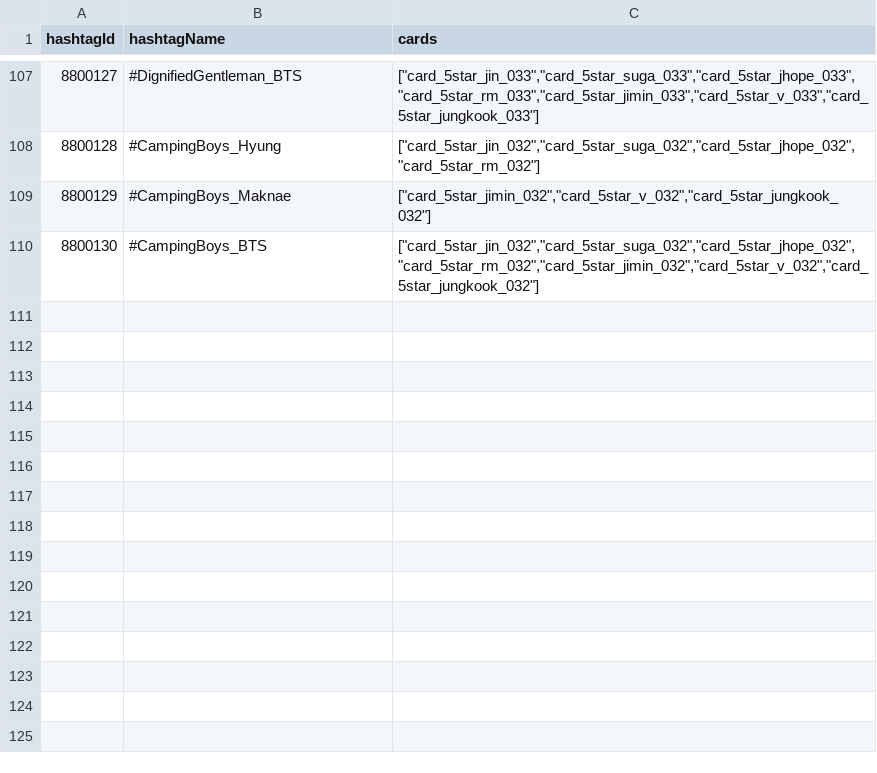
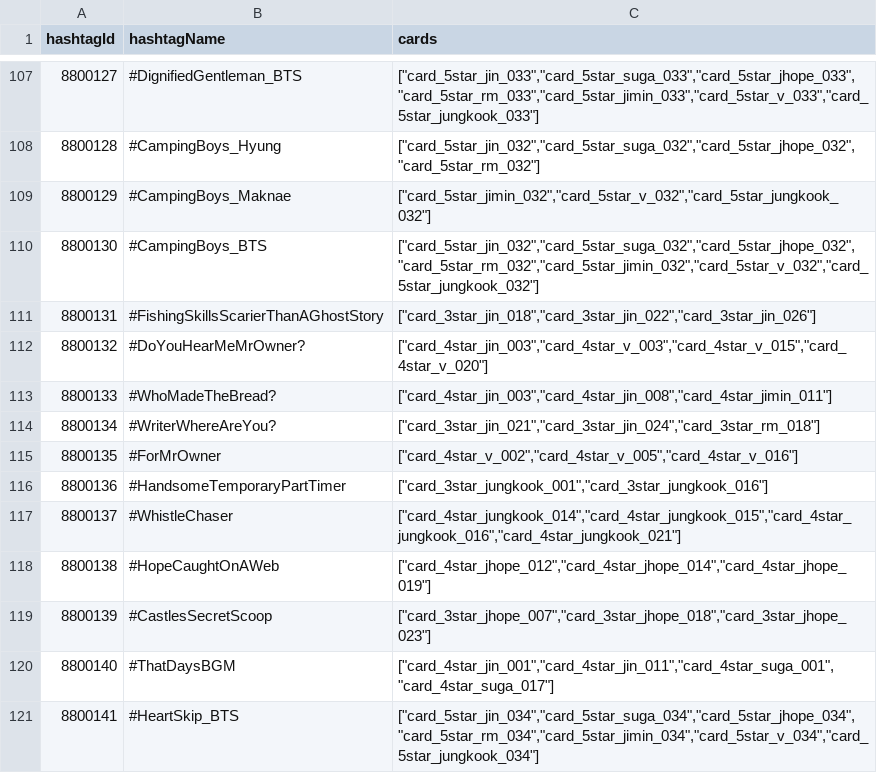
Before and after one commit to inggy/bts-world-data-extractor, a CSV file: output/event_hashtags.csv, drawn as a sheet; only a part is shown, gaps mark what is left out; the diff names each change by its address in the sheet, - before the commit and + after, or states it on an @@ line.

```diff
--- a/output/event_hashtags.csv
+++ b/output/event_hashtags.csv
+row 111: 8800131 | #FishingSkillsScarierThanAGhostStory | ["card_3star_jin_018","card_3star_jin_022","card_3star_jin_026"]
+row 112: 8800132 | #DoYouHearMeMrOwner? | ["card_4star_jin_003","card_4star_v_003","card_4star_v_015","card_4star_v_020"]
+row 113: 8800133 | #WhoMadeTheBread? | ["card_4star_jin_003","card_4star_jin_008","card_4star_jimin_011"]
+row 114: 8800134 | #WriterWhereAreYou? | ["card_3star_jin_021","card_3star_jin_024","card_3star_rm_018"]
+row 115: 8800135 | #ForMrOwner | ["card_4star_v_002","card_4star_v_005","card_4star_v_016"]
+row 116: 8800136 | #HandsomeTemporaryPartTimer | ["card_3star_jungkook_001","card_3star_jungkook_016"]
+row 117: 8800137 | #WhistleChaser | ["card_4star_jungkook_014","card_4star_jungkook_015","card_4star_jungkook_016","card_4star_jungkook_021"]
+row 118: 8800138 | #HopeCaughtOnAWeb | ["card_4star_jhope_012","card_4star_jhope_014","card_4star_jhope_019"]
+row 119: 8800139 | #CastlesSecretScoop | ["card_3star_jhope_007","card_3star_jhope_018","card_3star_jhope_023"]
+row 120: 8800140 | #ThatDaysBGM | ["card_4star_jin_001","card_4star_jin_011","card_4star_suga_001","card_4star_suga_017"]
+row 121: 8800141 | #HeartSkip_BTS | ["card_5star_jin_034","card_5star_suga_034","card_5star_jhope_034","card_5star_rm_034","card_5star_jimin_034","card_5star_v_034","card_5star_jungkook_034"]
```
Also changed, not shown: output/consumable_cards.csv, output/magic_shop_mission.csv, 10 other files.
